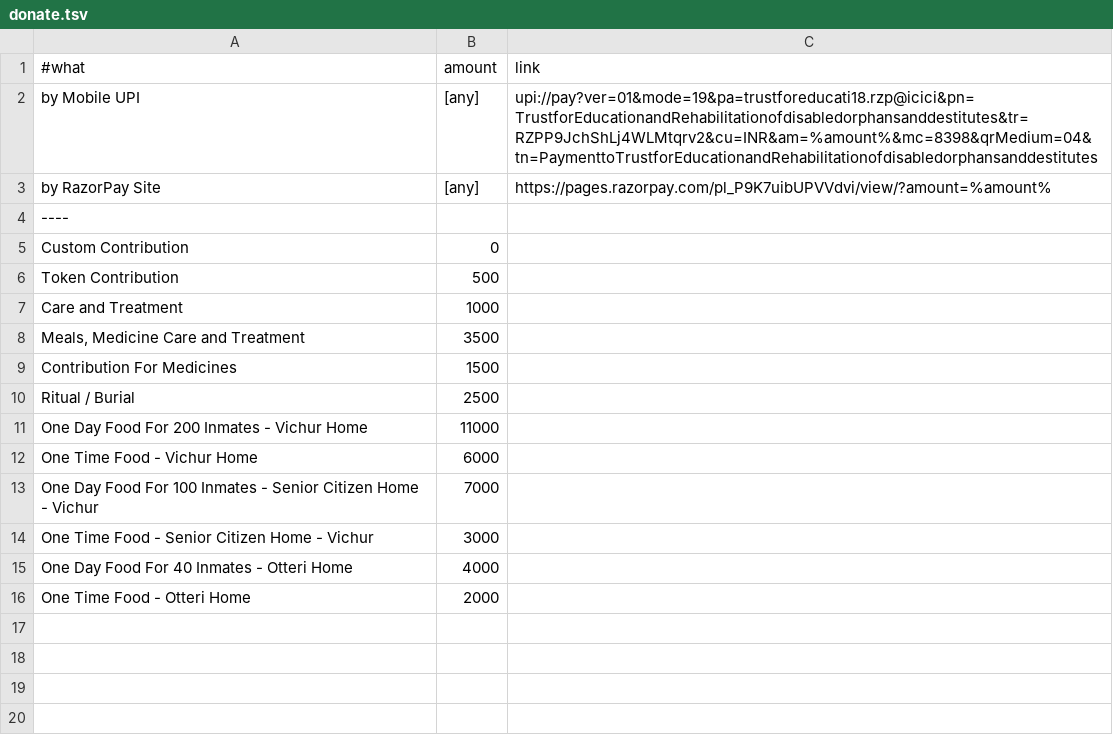
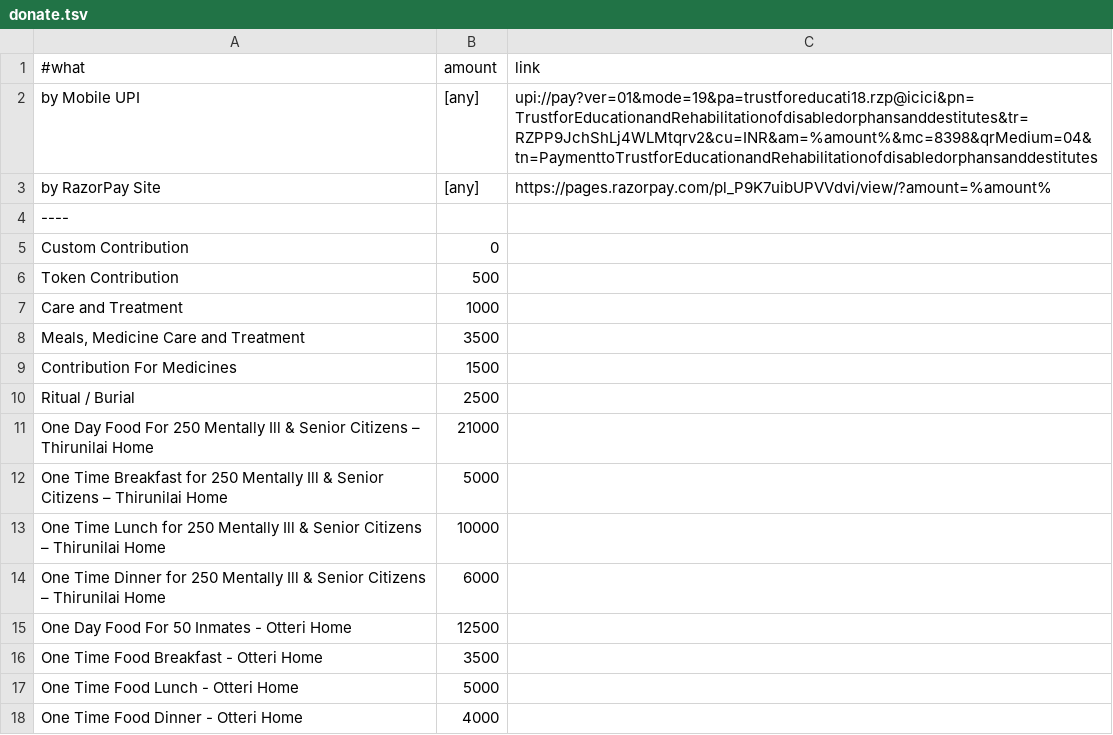
Before and after one commit to anbagam1999/web, a TSV file: data/donate.tsv, drawn as a sheet; removed rows and columns are numbered as before the commit, all else as after; the diff names each change by its address in the sheet, - before the commit and + after, or states it on an @@ line.

Commit message:
full review and changes by Imran, donation amounts update, decision to keep help@ for now

```diff
--- a/data/donate.tsv
+++ b/data/donate.tsv
-row 11: One Day Food For 200 Inmates - Vichur Home | 11000
+row 11: One Day Food For 250 Mentally Ill & Senior Citizens – Thirunilai Home | 21000
+row 12: One Time Breakfast for 250 Mentally Ill & Senior Citizens – Thirunilai Home | 5000
+row 13: One Time Lunch for 250 Mentally Ill & Senior Citizens – Thirunilai Home | 10000
-A14 (#what): One Time Food - Vichur Home
+A14 (#what): One Time Dinner for 250 Mentally Ill & Senior Citizens – Thirunilai Home
-row 13: One Day Food For 100 Inmates - Senior Citizen Home - Vichur | 7000
-row 14: One Time Food - Senior Citizen Home - Vichur | 3000
+row 15: One Day Food For 50 Inmates - Otteri Home | 12500
+row 16: One Time Food Breakfast - Otteri Home | 3500
+row 17: One Time Food Lunch - Otteri Home | 5000
-A18 (#what): One Day Food For 40 Inmates - Otteri Home
+A18 (#what): One Time Food Dinner - Otteri Home
-row 16: One Time Food - Otteri Home | 2000
```
Also changed, not shown: 4 other files.
